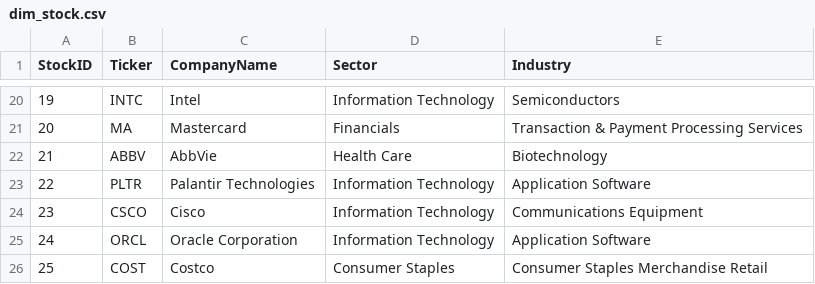
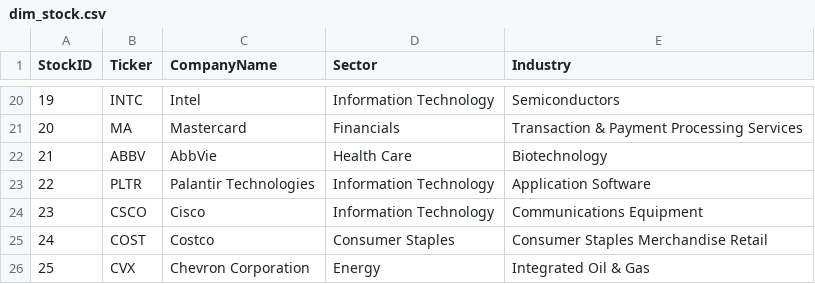
Before and after one commit to NK-Mikey/Stock-Market-Dashboard, a CSV file: data/dim_stock.csv, drawn as a sheet; only a part is shown, gaps mark what is left out.

```diff
--- a/data/dim_stock.csv
+++ b/data/dim_stock.csv
@@ -24,3 +24,3 @@ StockID,Ticker,CompanyName,Sector,Industry
 23,CSCO,Cisco,Information Technology,Communications Equipment
-24,ORCL,Oracle Corporation,Information Technology,Application Software
-25,COST,Costco,Consumer Staples,Consumer Staples Merchandise Retail
+24,COST,Costco,Consumer Staples,Consumer Staples Merchandise Retail
+25,CVX,Chevron Corporation,Energy,Integrated Oil & Gas
```
Also changed, not shown: data/fundamentals.csv, 1 other file.
